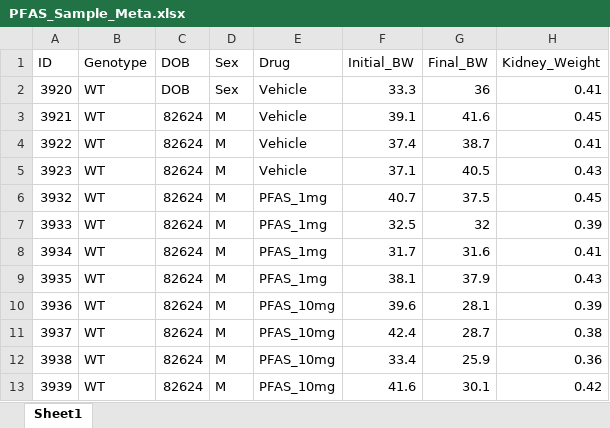
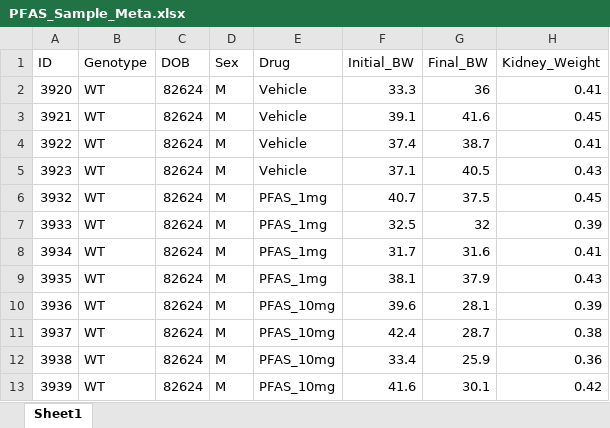
Before and after one commit to usckrc/PFAS_met_cage, an Excel workbook: VQC R work/Data Sheets/PFAS_Sample_Meta.xlsx, sheet Sheet1, drawn as a sheet; only a part is shown; values as stored, in another font and other column widths than the file's, no borders; the diff names each change by its address in the sheet, - before the commit and + after, or states it on an @@ line.

Commit message:
Add files via upload

```diff
--- a/VQC R work/Data Sheets/PFAS_Sample_Meta.xlsx (sheet Sheet1)
+++ b/VQC R work/Data Sheets/PFAS_Sample_Meta.xlsx (sheet Sheet1)
-C2 (DOB): DOB
+C2 (DOB): 82624
-D2 (Sex): Sex
+D2 (Sex): M
```
